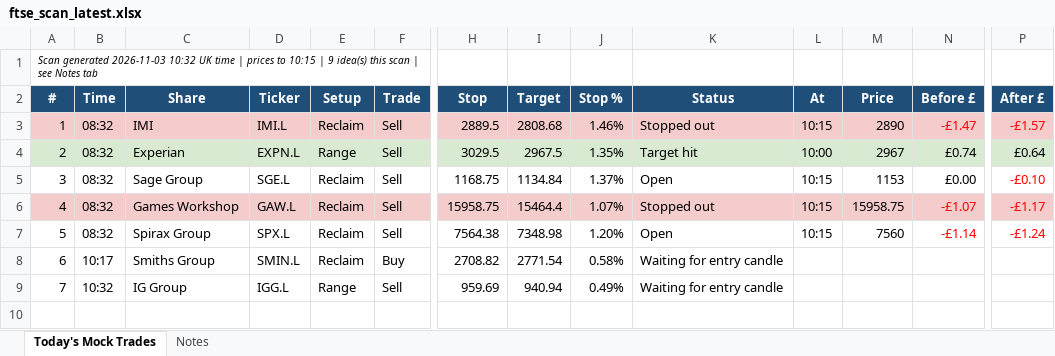
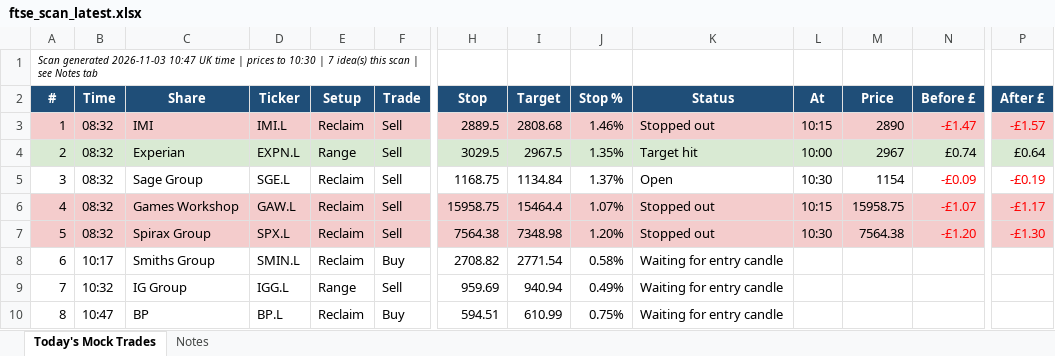
Before and after one commit to philwright210458-blip/ftse-trader, an Excel workbook: ftse_scan_latest.xlsx, sheet Today's Mock Trades, drawn as a sheet; only a part is shown, gaps mark what is left out; values as stored, in another font and other column widths than the file's, no borders; rows hold the shown columns only; the diff covers the shown part only; the diff names each change by its address in the sheet, - before the commit and + after, or states it on an @@ line.

```diff
--- a/ftse_scan_latest.xlsx (sheet Today's Mock Trades)
+++ b/ftse_scan_latest.xlsx (sheet Today's Mock Trades)
@@ column A (#) renumbered in row 1 @@
-L5 (At): 10:15
+L5 (At): 10:30
-M5 (Price): 1153
+M5 (Price): 1154
-N5 (Before £): £0.00
+N5 (Before £): -£0.09
-N5 text colour: black
+N5 text colour: #FF0000
-P5 (After £): -£0.10
+P5 (After £): -£0.19
-A7:P7 fill: none
+A7:P7 fill: #F4CCCC
-K7 (Status): Open
+K7 (Status): Stopped out
-L7 (At): 10:15
+L7 (At): 10:30
-M7 (Price): 7560
+M7 (Price): 7564.38
-N7 (Before £): -£1.14
+N7 (Before £): -£1.20
-P7 (After £): -£1.24
+P7 (After £): -£1.30
+row 10: 8 | 10:47 | BP | BP.L | Reclaim | Buy | 594.51 | 610.99 | 0.75% | Waiting for entry candle
```
Also changed, not shown: cell formats elsewhere in this sheet, 3 other files.
